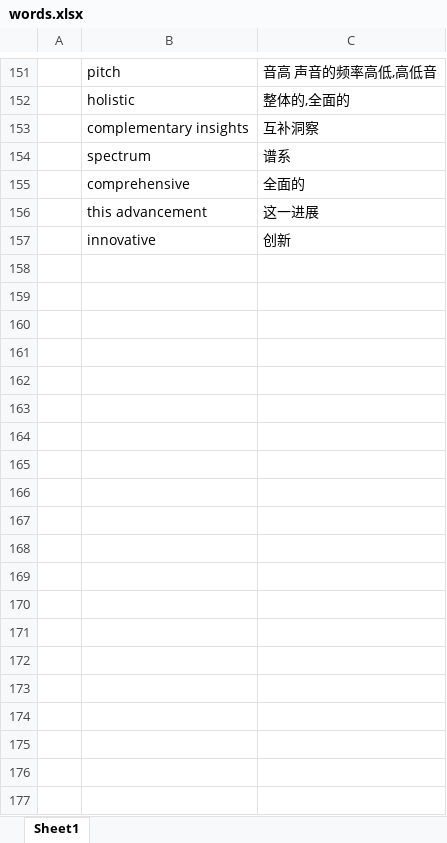
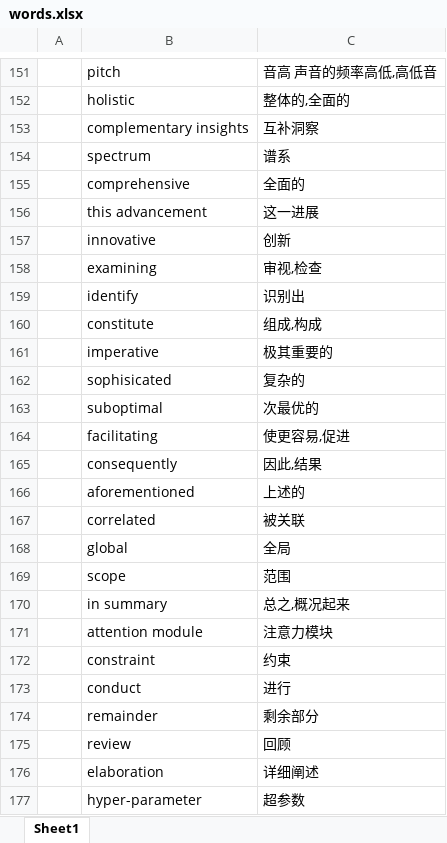
Before and after one commit to xz-2026/Ai_agent, an Excel workbook: 论文/words.xlsx, sheet Sheet1, drawn as a sheet; only a part is shown, gaps mark what is left out; values as stored, in another font and other column widths than the file's, no borders; conditional formats not drawn; the diff covers the shown part only; the diff names each change by its address in the sheet, - before the commit and + after, or states it on an @@ line.

```diff
--- a/论文/words.xlsx (sheet Sheet1)
+++ b/论文/words.xlsx (sheet Sheet1)
+row 158:  | examining | 审视,检查
+row 159:  | identify | 识别出
+row 160:  | constitute | 组成,构成
+row 161:  | imperative | 极其重要的
+row 162:  | sophisicated | 复杂的
+row 163:  | suboptimal | 次最优的
+row 164:  | facilitating | 使更容易,促进
+row 165:  | consequently | 因此,结果
+row 166:  | aforementioned | 上述的
+row 167:  | correlated | 被关联
+row 168:  | global | 全局
+row 169:  | scope | 范围
+row 170:  | in summary | 总之,概况起来
+row 171:  | attention module | 注意力模块
+row 172:  | constraint | 约束
+row 173:  | conduct | 进行
+row 174:  | remainder | 剩余部分
+row 175:  | review | 回顾
+row 176:  | elaboration | 详细阐述
+row 177:  | hyper-parameter | 超参数
```
Also changed, not shown: 32 added rows and 2 edited cells elsewhere in this sheet, 10 other files.
